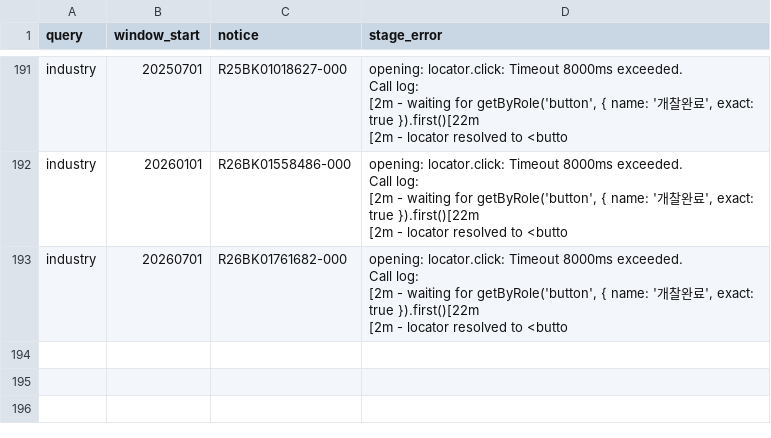
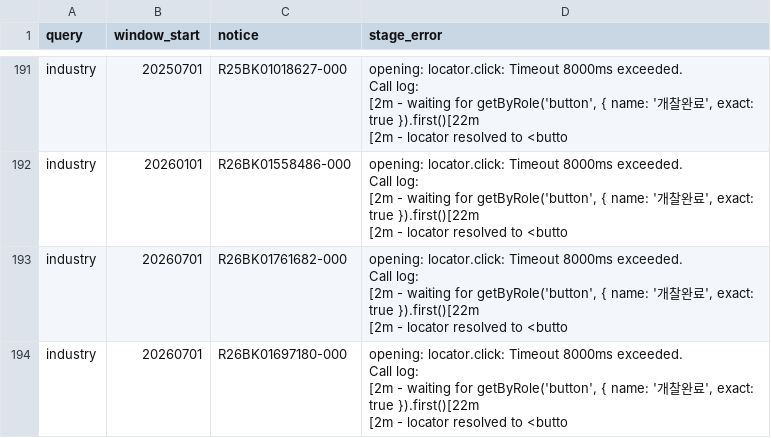
Before and after one commit to qkr6dnjf-tech/Compass, a CSV file: analysis/preliminary-price-ranks/detail-errors.csv, drawn as a sheet; only a part is shown, gaps mark what is left out; ↵ is a line break in a cell; the diff names each change by its address in the sheet, - before the commit and + after, or states it on an @@ line.

```diff
--- a/analysis/preliminary-price-ranks/detail-errors.csv
+++ b/analysis/preliminary-price-ranks/detail-errors.csv
+row 194: industry | 20260701 | R26BK01697180-000 | opening: locator.click: Timeout 8000ms exceeded. ↵ Call log: ↵ [2m - waiting for getByRole('button', { name: '개찰완료', exact: true }).first()[22m ↵ [2m - locator resolved to <butto
```
Also changed, not shown: analysis/preliminary-price-ranks/search-coverage.csv, 2 other files.
